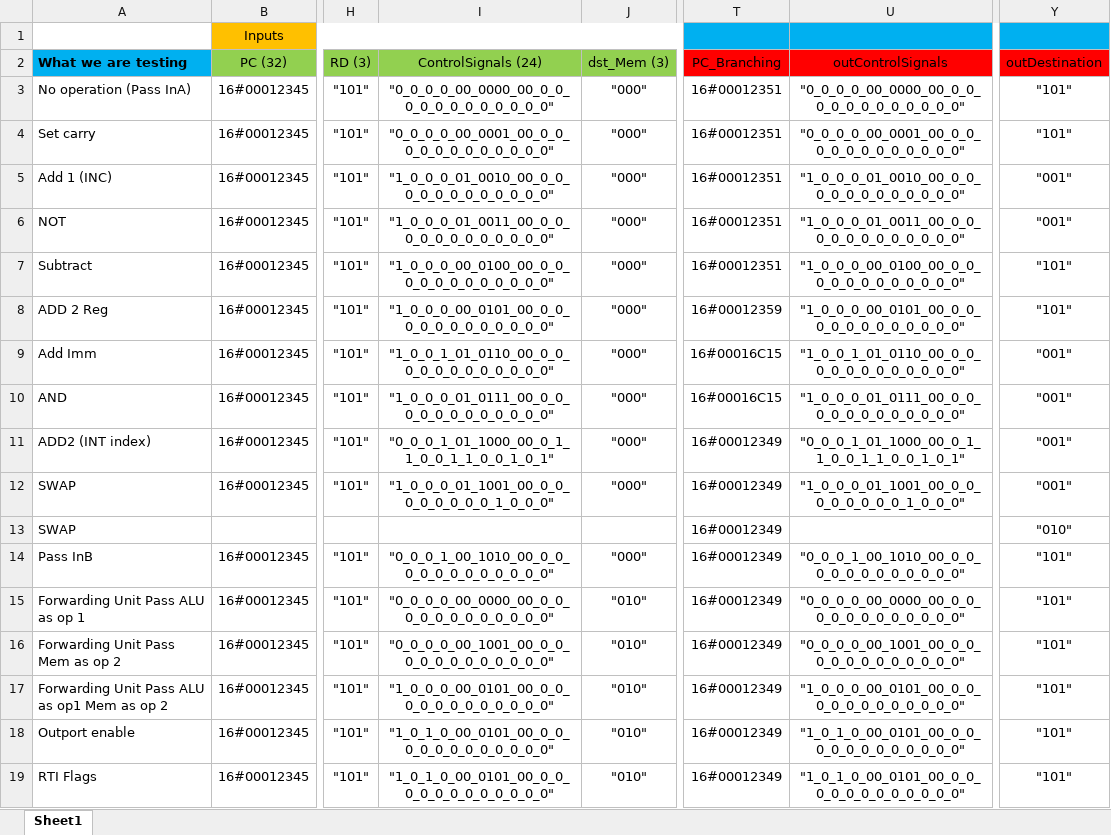
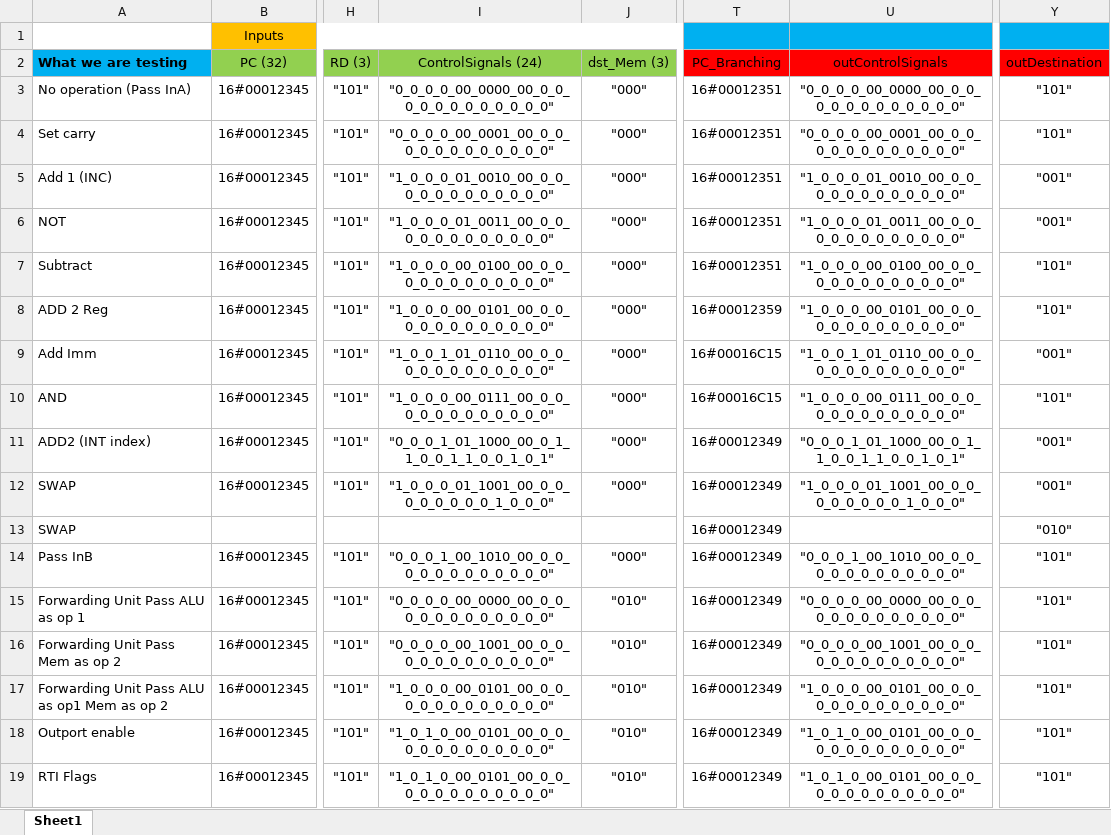
Before and after one commit to MostafaAshraf98/Architecture-Project, an Excel workbook: Execute/Testing Execute Stage.xlsx, sheet Sheet1, drawn as a sheet; only a part is shown, gaps mark what is left out; values as stored, in another font and other column widths than the file's, no borders; the diff names each change by its address in the sheet, - before the commit and + after, or states it on an @@ line.

```diff
--- a/Execute/Testing Execute Stage.xlsx (sheet Sheet1)
+++ b/Execute/Testing Execute Stage.xlsx (sheet Sheet1)
-I10 (ControlSignals (24)): "1_0_0_0_01_0111_00_0_0_0_0_0_0_0_0_0_0_0_0"
+I10 (ControlSignals (24)): "1_0_0_0_00_0111_00_0_0_0_0_0_0_0_0_0_0_0_0"
-U10 (outControlSignals): "1_0_0_0_01_0111_00_0_0_0_0_0_0_0_0_0_0_0_0"
+U10 (outControlSignals): "1_0_0_0_00_0111_00_0_0_0_0_0_0_0_0_0_0_0_0"
-Y10 (outDestination): "001"
+Y10 (outDestination): "101"
```
Also changed, not shown: Tables.xlsx, 6 other files.
